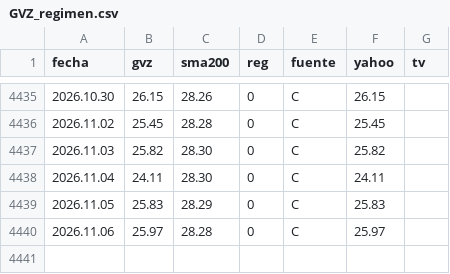
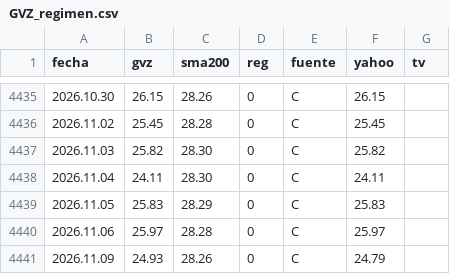
Before and after one commit to Oaragunde/vxn-feed, a CSV file: GVZ_regimen.csv, drawn as a sheet; only a part is shown, gaps mark what is left out.

```diff
--- a/GVZ_regimen.csv
+++ b/GVZ_regimen.csv
@@ -4440 +4440,2 @@ fecha;gvz;sma200;reg;fuente;yahoo;tv
 2026.11.06;25.97;28.28;0;C;25.97;
+2026.11.09;24.93;28.26;0;C;24.79;
```
Also changed, not shown: VIX3M_regimen.csv, VIX_regimen.csv, 1 other file.
